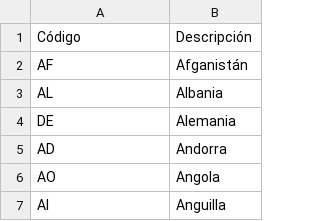
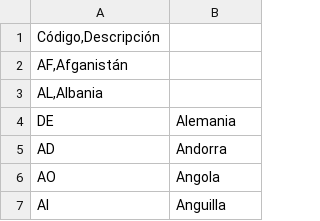
Before and after one commit to RapyGiro/pais, a CSV file: paises.csv, drawn as a sheet; only a part is shown.

Commit message:
Update paises.csv

```diff
--- a/paises.csv
+++ b/paises.csv
@@ -1,4 +1,4 @@
-Código	Descripción
-AF	Afganistán
-AL	Albania
+Código,Descripción
+AF,Afganistán
+AL,Albania
 DE	Alemania
```
